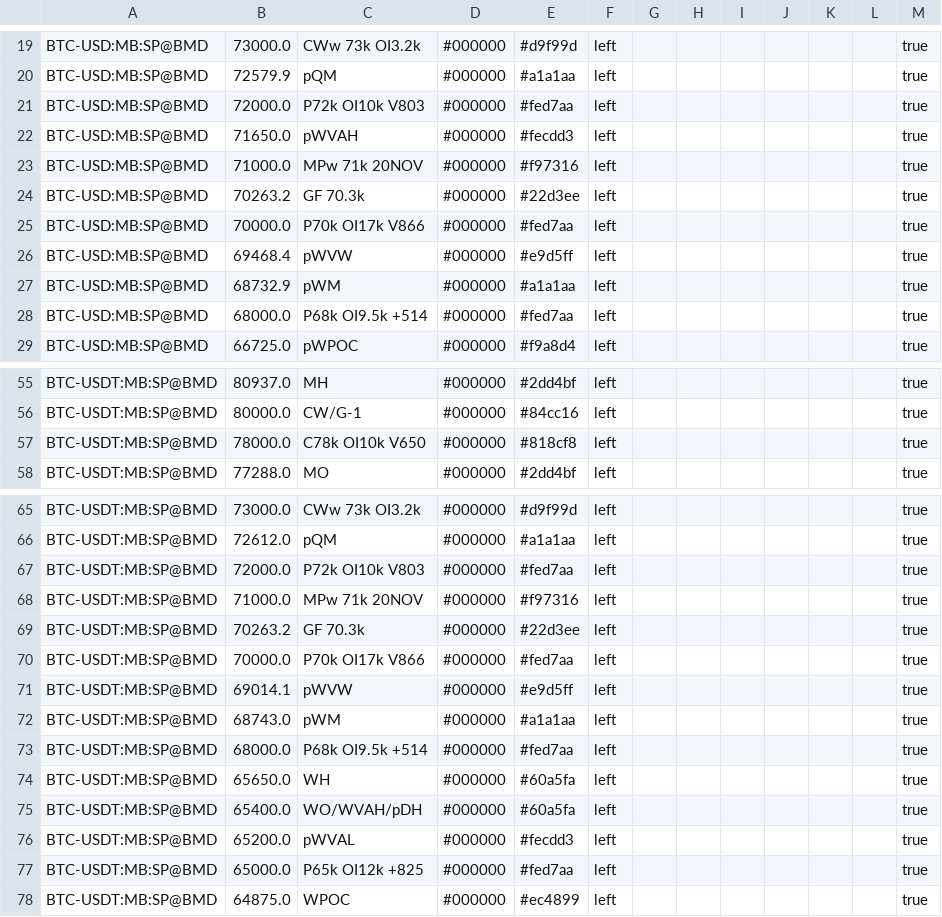
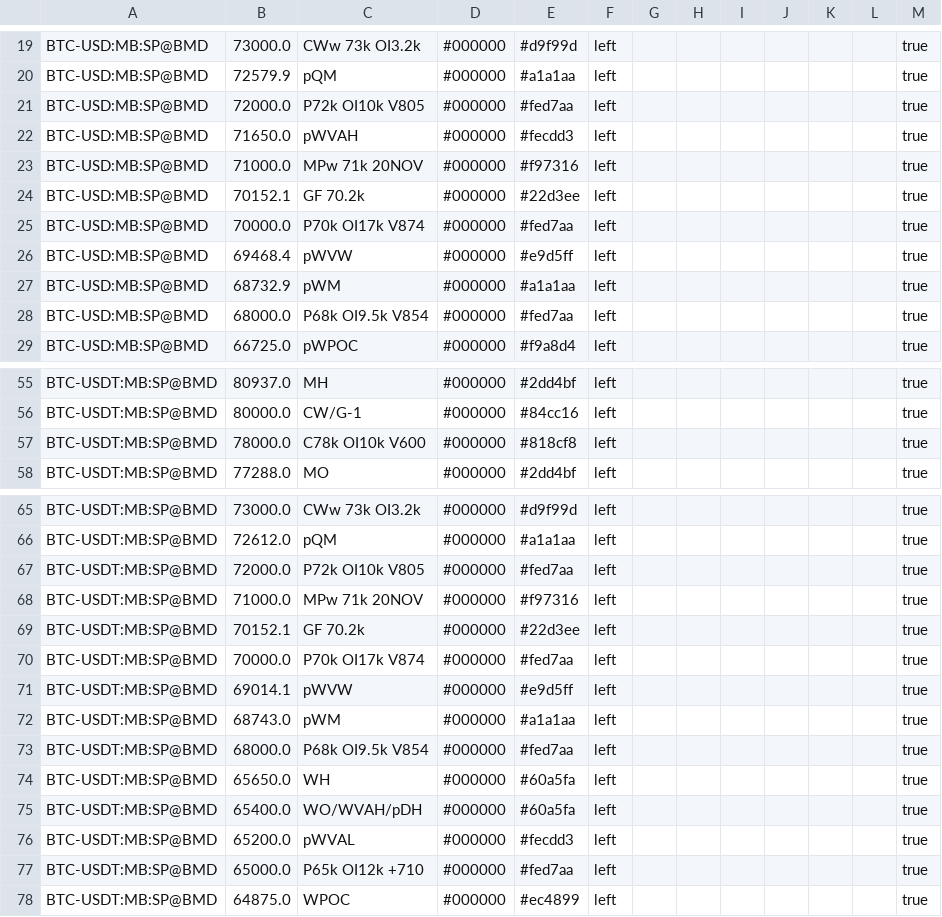
Before and after one commit to trendset1/bm-levels, a CSV file: bm_levels.csv, drawn as a sheet; only a part is shown, gaps mark what is left out; the diff covers the shown part only.

```diff
--- a/bm_levels.csv
+++ b/bm_levels.csv
@@ -20,10 +20,10 @@
 "BTC-USD:MB:SP@BMD","72579.9","pQM","#000000","#a1a1aa","left","","","","","","","true"
-"BTC-USD:MB:SP@BMD","72000.0","P72k OI10k V803","#000000","#fed7aa","left","","","","","","","true"
+"BTC-USD:MB:SP@BMD","72000.0","P72k OI10k V805","#000000","#fed7aa","left","","","","","","","true"
 "BTC-USD:MB:SP@BMD","71650.0","pWVAH","#000000","#fecdd3","left","","","","","","","true"
 "BTC-USD:MB:SP@BMD","71000.0","MPw 71k 20NOV","#000000","#f97316","left","","","","","","","true"
-"BTC-USD:MB:SP@BMD","70263.2","GF 70.3k","#000000","#22d3ee","left","","","","","","","true"
-"BTC-USD:MB:SP@BMD","70000.0","P70k OI17k V866","#000000","#fed7aa","left","","","","","","","true"
+"BTC-USD:MB:SP@BMD","70152.1","GF 70.2k","#000000","#22d3ee","left","","","","","","","true"
+"BTC-USD:MB:SP@BMD","70000.0","P70k OI17k V874","#000000","#fed7aa","left","","","","","","","true"
 "BTC-USD:MB:SP@BMD","69468.4","pWVW","#000000","#e9d5ff","left","","","","","","","true"
 "BTC-USD:MB:SP@BMD","68732.9","pWM","#000000","#a1a1aa","left","","","","","","","true"
-"BTC-USD:MB:SP@BMD","68000.0","P68k OI9.5k +514","#000000","#fed7aa","left","","","","","","","true"
+"BTC-USD:MB:SP@BMD","68000.0","P68k OI9.5k V854","#000000","#fed7aa","left","","","","","","","true"
 "BTC-USD:MB:SP@BMD","66725.0","pWPOC","#000000","#f9a8d4","left","","","","","","","true"
@@ -56,3 +56,3 @@
 "BTC-USDT:MB:SP@BMD","80000.0","CW/G-1","#000000","#84cc16","left","","","","","","","true"
-"BTC-USDT:MB:SP@BMD","78000.0","C78k OI10k V650","#000000","#818cf8","left","","","","","","","true"
+"BTC-USDT:MB:SP@BMD","78000.0","C78k OI10k V600","#000000","#818cf8","left","","","","","","","true"
 "BTC-USDT:MB:SP@BMD","77288.0","MO","#000000","#2dd4bf","left","","","","","","","true"
@@ -66,9 +66,9 @@
 "BTC-USDT:MB:SP@BMD","72612.0","pQM","#000000","#a1a1aa","left","","","","","","","true"
-"BTC-USDT:MB:SP@BMD","72000.0","P72k OI10k V803","#000000","#fed7aa","left","","","","","","","true"
+"BTC-USDT:MB:SP@BMD","72000.0","P72k OI10k V805","#000000","#fed7aa","left","","","","","","","true"
 "BTC-USDT:MB:SP@BMD","71000.0","MPw 71k 20NOV","#000000","#f97316","left","","","","","","","true"
-"BTC-USDT:MB:SP@BMD","70263.2","GF 70.3k","#000000","#22d3ee","left","","","","","","","true"
-"BTC-USDT:MB:SP@BMD","70000.0","P70k OI17k V866","#000000","#fed7aa","left","","","","","","","true"
+"BTC-USDT:MB:SP@BMD","70152.1","GF 70.2k","#000000","#22d3ee","left","","","","","","","true"
+"BTC-USDT:MB:SP@BMD","70000.0","P70k OI17k V874","#000000","#fed7aa","left","","","","","","","true"
 "BTC-USDT:MB:SP@BMD","69014.1","pWVW","#000000","#e9d5ff","left","","","","","","","true"
 "BTC-USDT:MB:SP@BMD","68743.0","pWM","#000000","#a1a1aa","left","","","","","","","true"
-"BTC-USDT:MB:SP@BMD","68000.0","P68k OI9.5k +514","#000000","#fed7aa","left","","","","","","","true"
+"BTC-USDT:MB:SP@BMD","68000.0","P68k OI9.5k V854","#000000","#fed7aa","left","","","","","","","true"
 "BTC-USDT:MB:SP@BMD","65650.0","WH","#000000","#60a5fa","left","","","","","","","true"
@@ -76,3 +76,3 @@
 "BTC-USDT:MB:SP@BMD","65200.0","pWVAL","#000000","#fecdd3","left","","","","","","","true"
-"BTC-USDT:MB:SP@BMD","65000.0","P65k OI12k +825","#000000","#fed7aa","left","","","","","","","true"
+"BTC-USDT:MB:SP@BMD","65000.0","P65k OI12k +710","#000000","#fed7aa","left","","","","","","","true"
 "BTC-USDT:MB:SP@BMD","64875.0","WPOC","#000000","#ec4899","left","","","","","","","true"
```
Also changed, not shown: 2 added rows, 2 removed rows and 56 edited cells elsewhere in this file, 1 other file.
